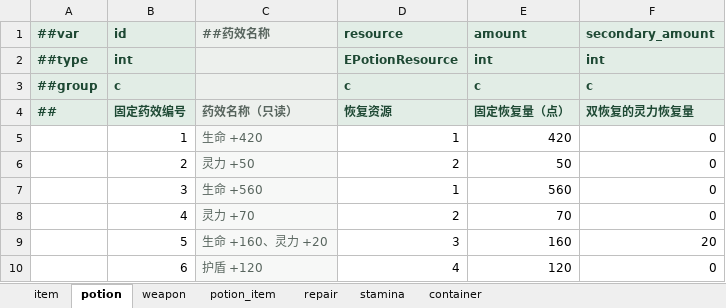
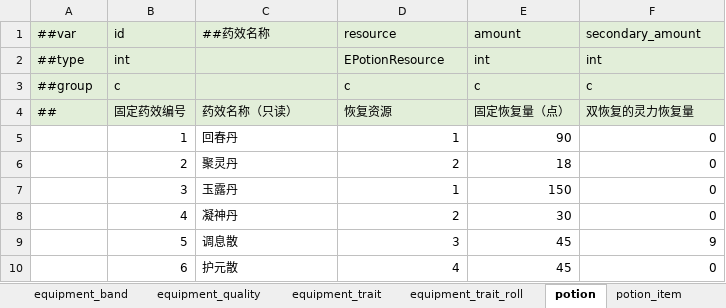
Before and after one commit to ruoqingxin/config, an Excel workbook: Datas/物品配置表.xlsx, sheet potion, drawn as a sheet; values as stored, in another font and other column widths than the file's, no borders; the diff names each change by its address in the sheet, - before the commit and + after, or states it on an @@ line.

```diff
--- a/Datas/物品配置表.xlsx (sheet potion)
+++ b/Datas/物品配置表.xlsx (sheet potion)
+sheet tab: equipment_band
+sheet tab: equipment_quality
+sheet tab: equipment_trait
+sheet tab: equipment_trait_roll
-A1:F1 bold: on
+A1:F1 bold: off
-A1:B4 text colour: #1E4934
+A1:B4 text colour: black
-C1 text colour: #58655E
+C1 text colour: black
-D1:F4 text colour: #1E4934
+D1:F4 text colour: black
-A2:B3 bold: on
+A2:B3 bold: off
-D2:F3 bold: on
+D2:F3 bold: off
-A4:F4 bold: on
+A4:F4 bold: off
-C4:C10 text colour: #58655E
+C4:C10 text colour: black
-C5 (##药效名称): 生命 +420
+C5 (##药效名称): 回春丹
-C5:C10 fill: #F7F8F7
+C5:C10 fill: none
-E5 (amount): 420
+E5 (amount): 90
-C6 (##药效名称): 灵力 +50
+C6 (##药效名称): 聚灵丹
-E6 (amount): 50
+E6 (amount): 18
-C7 (##药效名称): 生命 +560
+C7 (##药效名称): 玉露丹
-E7 (amount): 560
+E7 (amount): 150
-C8 (##药效名称): 灵力 +70
+C8 (##药效名称): 凝神丹
-E8 (amount): 70
+E8 (amount): 30
-C9 (##药效名称): 生命 +160、灵力 +20
+C9 (##药效名称): 调息散
-E9 (amount): 160
+E9 (amount): 45
-F9 (secondary_amount): 20
+F9 (secondary_amount): 9
-C10 (##药效名称): 护盾 +120
+C10 (##药效名称): 护元散
-E10 (amount): 120
+E10 (amount): 45
```
Also changed, not shown: sheet item, sheet equipment_base, sheet container, sheet potion_item, sheet repair, sheet stamina, other sheet tabs, Datas/储物配置表.xlsx, Datas/地图配置表.xlsx, 30 other files.
